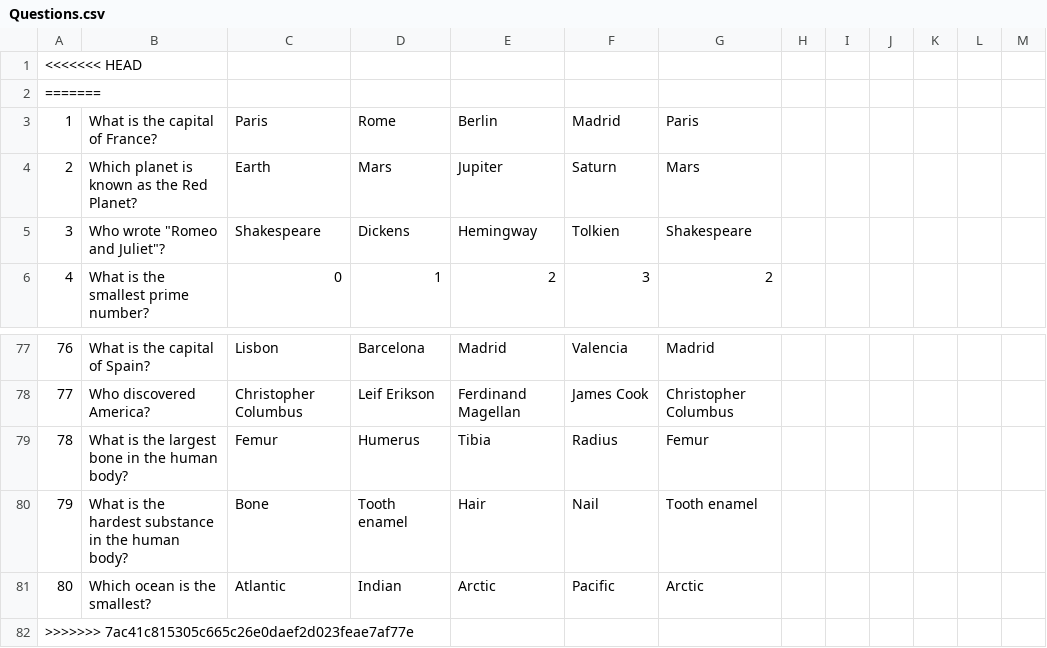
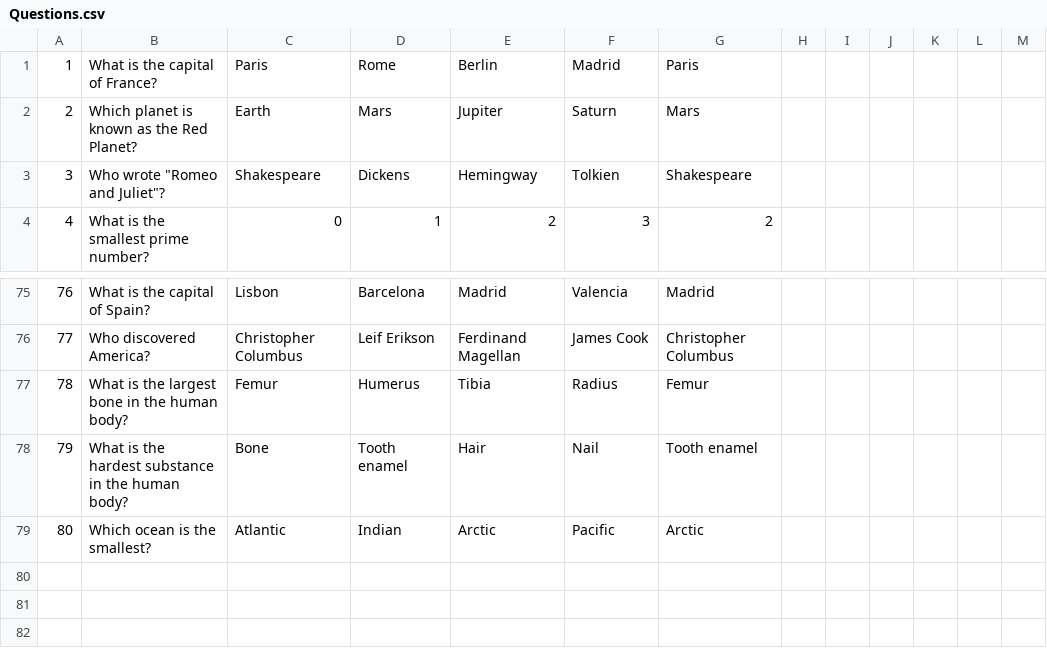
Before and after one commit to Kjell224/Hunt-The-Wumpus, a CSV file: HuntTheWumpus/Trivia/Questions.csv, drawn as a sheet; only a part is shown, gaps mark what is left out; the diff names each change by its address in the sheet, - before the commit and + after, or states it on an @@ line.

Commit message:
modified:   HuntTheWumpus/Trivia/Questions.csv

```diff
--- a/HuntTheWumpus/Trivia/Questions.csv
+++ b/HuntTheWumpus/Trivia/Questions.csv
-row 1: <<<<<<< HEAD
-row 2: =======
-row 82: >>>>>>> 7ac41c815305c665c26e0daef2d023feae7af77e
```
